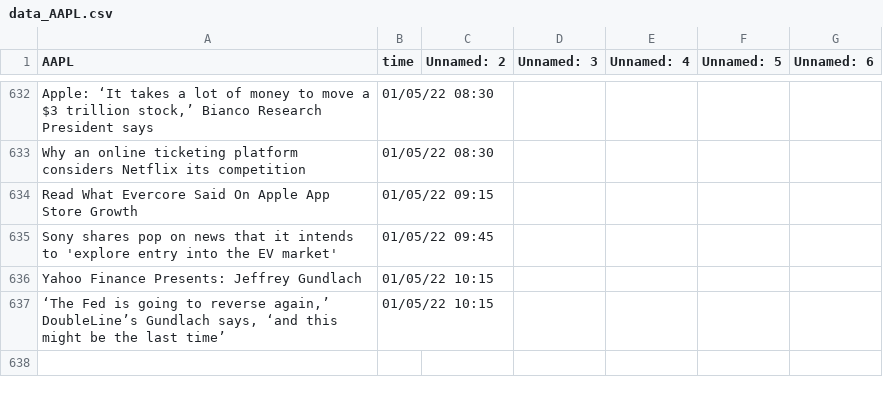
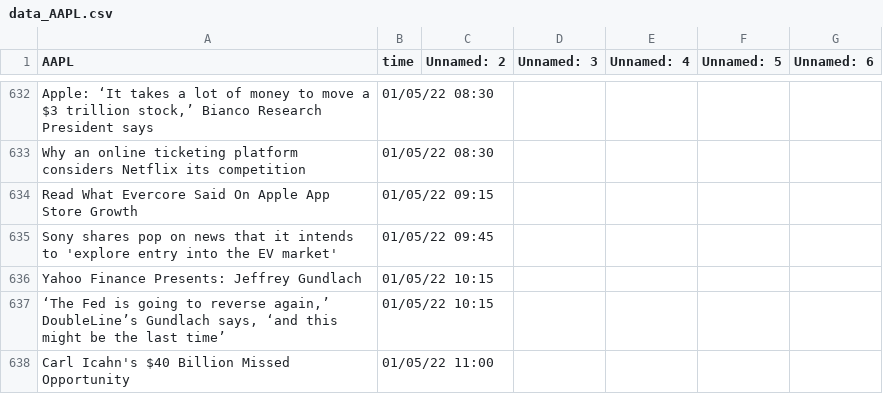
Before and after one commit to SophieLiuYQ/HeterogeneousComputing, a CSV file: data_AAPL.csv, drawn as a sheet; only a part is shown, gaps mark what is left out.

```diff
--- a/data_AAPL.csv
+++ b/data_AAPL.csv
@@ -637 +637,2 @@ Yahoo Finance Presents: Jeffrey Gundlach,01/05/22 10:15,,,,,
 "‘The Fed is going to reverse again,’ DoubleLine’s Gundlach says, ‘and this might be the last time’",01/05/22 10:15,,,,,
+Carl Icahn's $40 Billion Missed Opportunity,01/05/22 11:00,,,,,
```
Also changed, not shown: data_MSFT.csv, price_AAPL.csv, 7 other files.
